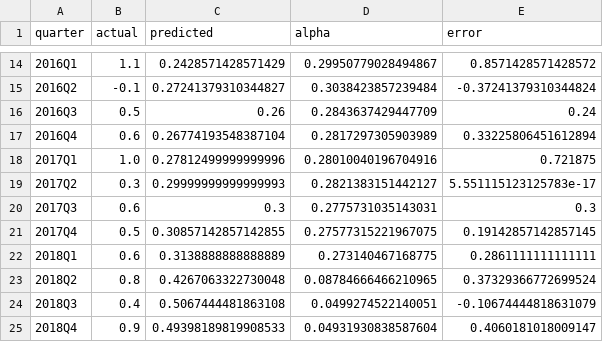
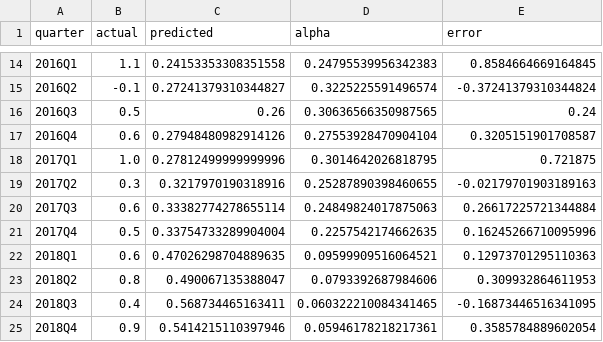
Before and after one commit to moritx/interdisciplinary-project, a CSV file: data/processed/lasso_forecasts.csv, drawn as a sheet; only a part is shown, gaps mark what is left out; the diff covers the shown part only.

```diff
--- a/data/processed/lasso_forecasts.csv
+++ b/data/processed/lasso_forecasts.csv
@@ -14,12 +14,12 @@ quarter,actual,predicted,alpha,error
-2016Q1,1.1,0.2428571428571429,0.29950779028494867,0.8571428571428572
-2016Q2,-0.1,0.27241379310344827,0.3038423857239484,-0.37241379310344824
-2016Q3,0.5,0.26,0.2843637429447709,0.24
-2016Q4,0.6,0.26774193548387104,0.2817297305903989,0.33225806451612894
-2017Q1,1.0,0.27812499999999996,0.28010040196704916,0.721875
-2017Q2,0.3,0.29999999999999993,0.2821383151442127,5.551115123125783e-17
-2017Q3,0.6,0.3,0.2775731035143031,0.3
-2017Q4,0.5,0.30857142857142855,0.27577315221967075,0.19142857142857145
-2018Q1,0.6,0.3138888888888889,0.273140467168775,0.2861111111111111
-2018Q2,0.8,0.4267063322730048,0.08784666466210965,0.37329366772699524
-2018Q3,0.4,0.5067444481863108,0.0499274522140051,-0.10674444818631079
-2018Q4,0.9,0.49398189819908533,0.04931930838587604,0.4060181018009147
+2016Q1,1.1,0.24153353308351558,0.24795539956342383,0.8584664669164845
+2016Q2,-0.1,0.27241379310344827,0.3225225591496574,-0.37241379310344824
+2016Q3,0.5,0.26,0.30636566350987565,0.24
+2016Q4,0.6,0.27948480982914126,0.27553928470904104,0.3205151901708587
+2017Q1,1.0,0.27812499999999996,0.3014642026818795,0.721875
+2017Q2,0.3,0.3217970190318916,0.25287890398460655,-0.02179701903189163
+2017Q3,0.6,0.33382774278655114,0.24849824017875063,0.26617225721344884
+2017Q4,0.5,0.33754733289904004,0.2257542174662635,0.16245266710095996
+2018Q1,0.6,0.47026298704889635,0.09599909516064521,0.12973701295110363
+2018Q2,0.8,0.490067135388047,0.0793392687984606,0.309932864611953
+2018Q3,0.4,0.568734465163411,0.060322210084341465,-0.16873446516341095
+2018Q4,0.9,0.5414215110397946,0.05946178218217361,0.3585784889602054
```
Also changed, not shown: 96 edited cells elsewhere in this file, data/processed/modeling_table_at_quarterly.csv, data/processed/random_forest_forecasts.csv, 54 other files.
